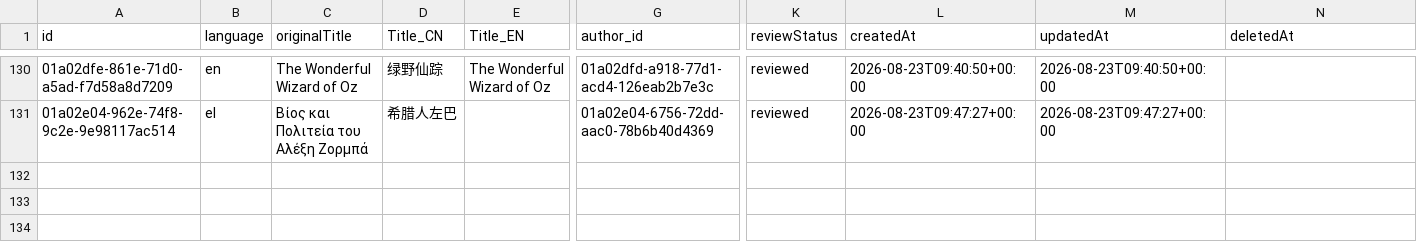
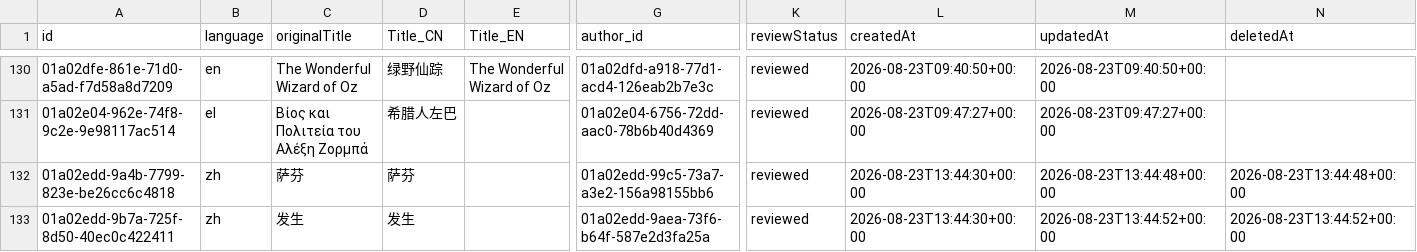
Before and after one commit to threekd/echo-graph, a CSV file: data/export/works.csv, drawn as a sheet; only a part is shown, gaps mark what is left out; rows hold the shown columns only; the diff names each change by its address in the sheet, - before the commit and + after, or states it on an @@ line.

```diff
--- a/data/export/works.csv
+++ b/data/export/works.csv
+row 132: 01a02edd-9a4b-7799-823e-be26cc6c4818 | zh | 萨芬 | 萨芬 |  | 01a02edd-99c5-73a7-a3e2-156a98155bb6 | reviewed | 2026-08-23T13:44:30+00:00 | 2026-08-23T13:44:48+00:00 | 2026-08-23T13:44:48+00:00
+row 133: 01a02edd-9b7a-725f-8d50-40ec0c422411 | zh | 发生 | 发生 |  | 01a02edd-9aea-73f6-b64f-587e2d3fa25a | reviewed | 2026-08-23T13:44:30+00:00 | 2026-08-23T13:44:52+00:00 | 2026-08-23T13:44:52+00:00
```
Also changed, not shown: data/export/authors.csv, data/export/edges.csv.
